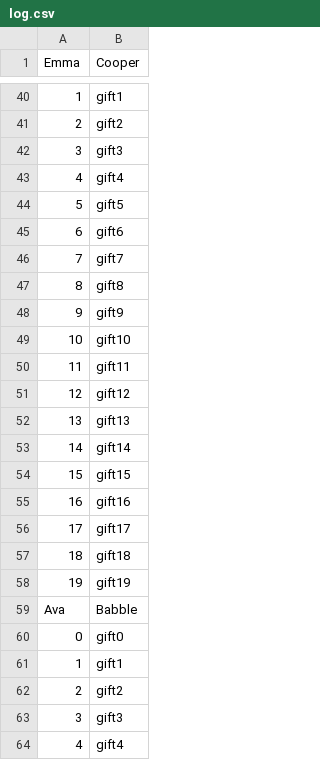
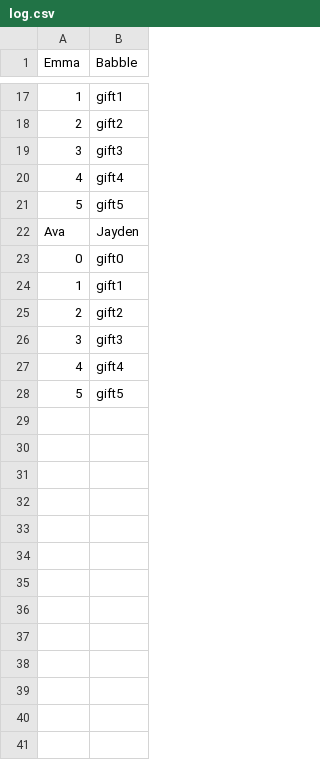
Before and after one commit to PPL-IIITA/ppl-assignment-kirihack13, a CSV file: log.csv, drawn as a sheet; only a part is shown, gaps mark what is left out; the shorter side is filled out with more unchanged rows; removed rows and columns are numbered as before the commit, all else as after; the diff covers the shown part only; the diff names each change by its address in the sheet, - before the commit and + after, or states it on an @@ line.

```diff
--- a/log.csv
+++ b/log.csv
-B1: Cooper
+B1: Babble
-row 45: 6 | gift6
-row 46: 7 | gift7
-row 47: 8 | gift8
-row 48: 9 | gift9
-row 49: 10 | gift10
-row 50: 11 | gift11
-row 51: 12 | gift12
-row 52: 13 | gift13
-row 53: 14 | gift14
-row 54: 15 | gift15
-row 55: 16 | gift16
-row 56: 17 | gift17
-row 57: 18 | gift18
-row 58: 19 | gift19
-B22 (Babble): Babble
+B22 (Babble): Jayden
```
Also changed, not shown: 35 removed rows elsewhere in this file, 4 other files.
